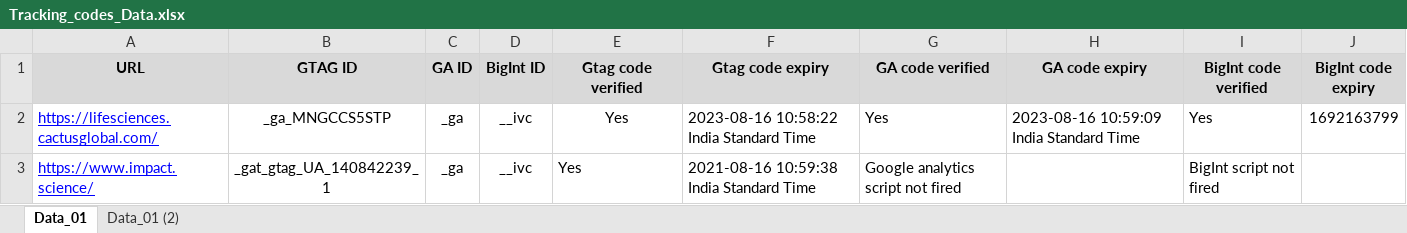
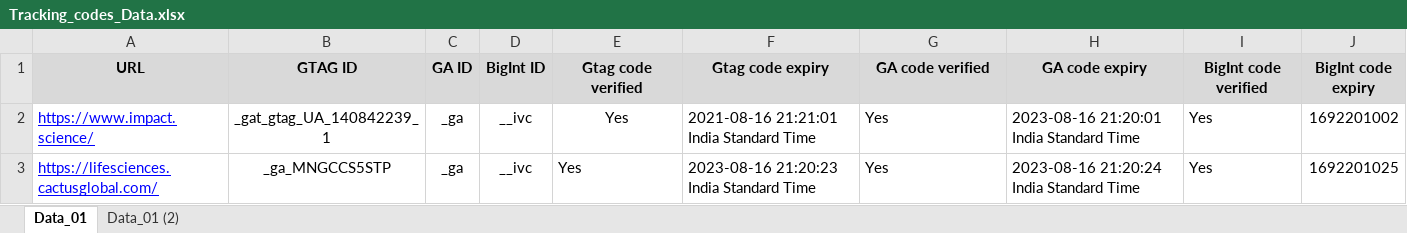
Before and after one commit to libintoms/Pytest, an Excel workbook: Data files/Tracking_codes_Data.xlsx, sheet Data_01, drawn as a sheet; values as stored, in another font and other column widths than the file's, no borders; removed rows and columns are numbered as before the commit, all else as after; the diff names each change by its address in the sheet, - before the commit and + after, or states it on an @@ line.

Commit message:
Final revisions on tracking script

```diff
--- a/Data files/Tracking_codes_Data.xlsx (sheet Data_01)
+++ b/Data files/Tracking_codes_Data.xlsx (sheet Data_01)
+row 2: https://www.impact.science/ | _gat_gtag_UA_140842239_1 | _ga | __ivc | Yes | 2021-08-16 21:21:01 India Standard Time | Yes | 2023-08-16 21:20:01 India Standard Time | Yes | 1692201002
-E3 alignment: center
+E3 alignment: left
-F3 (Gtag code expiry): 2023-08-16 10:58:22 India Standard Time
+F3 (Gtag code expiry): 2023-08-16 21:20:23 India Standard Time
-H3 (GA code expiry): 2023-08-16 10:59:09 India Standard Time
+H3 (GA code expiry): 2023-08-16 21:20:24 India Standard Time
-J3 (BigInt code expiry): 1692163799
+J3 (BigInt code expiry): 1692201025
-row 3: https://www.impact.science/ | _gat_gtag_UA_140842239_1 | _ga | __ivc | Yes | 2021-08-16 10:59:38 India Standard Time | Google analytics script not fired |  | BigInt script not fired
```
Also changed, not shown: 1 other file.
